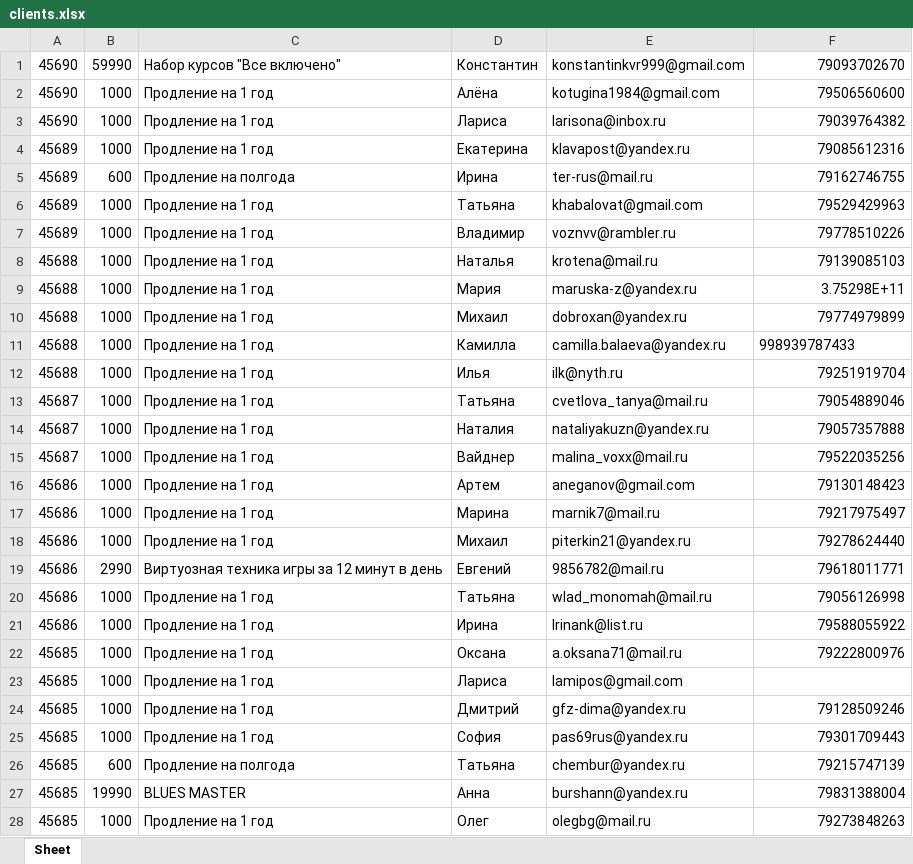
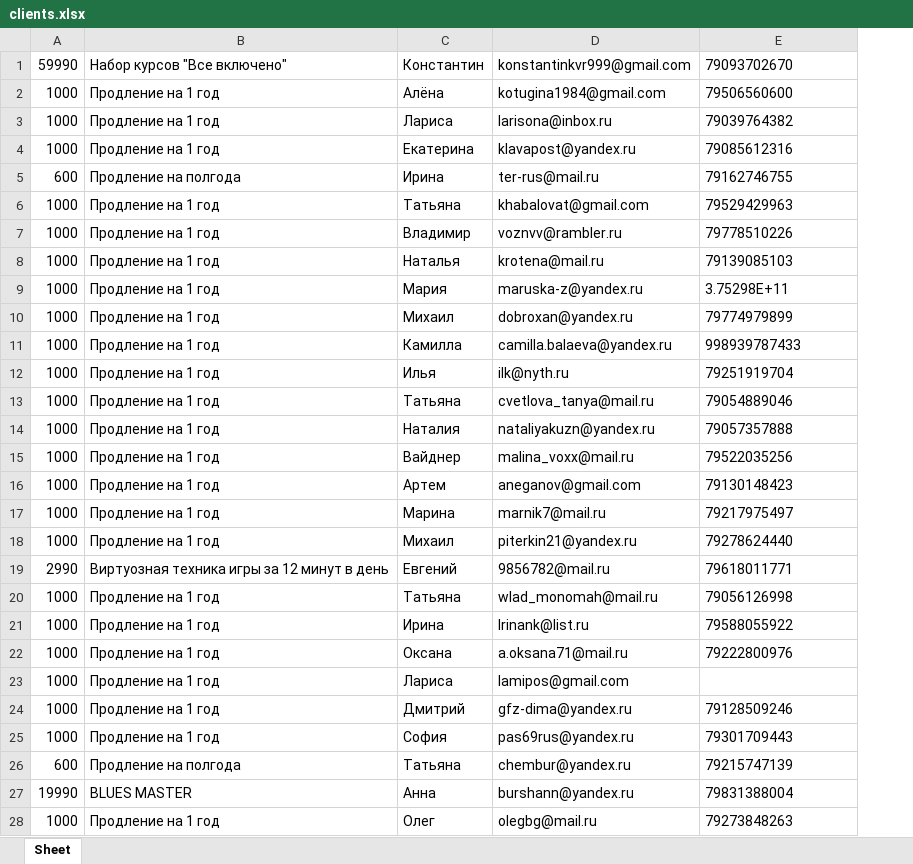
Before and after one commit to Muzvideo2/muzvideo2_bot, an Excel workbook: clients.xlsx, sheet Sheet, drawn as a sheet; only a part is shown; values as stored, in another font and other column widths than the file's, no borders; removed rows and columns are numbered as before the commit, all else as after; the diff covers the shown part only; the diff names each change by its address in the sheet, - before the commit and + after, or states it on an @@ line.

Commit message:
Таблица содержала лишний столбец
Убрал лишний столбец

```diff
--- a/clients.xlsx (sheet Sheet)
+++ b/clients.xlsx (sheet Sheet)
-column A, rows 1-28: 45690 | 45690 | 45690 | 45689 | 45689 | 45689 | 45689 | 45688 | 45688 | 45688 | 45688 | 45688 | 45687 | 45687 | 45687 | 45686 | 45686 | 45686 | 45686 | 45686 | 45686 | 45685 | 45685 | 45685 | 45685 | 45685 | 45685 | 45685
-E1:E10 alignment: right
+E1:E10 alignment: left
-E12:E22 alignment: right
+E12:E22 alignment: left
-E24:E28 alignment: right
+E24:E28 alignment: left
```
Also changed, not shown: cell formats elsewhere in this sheet.
